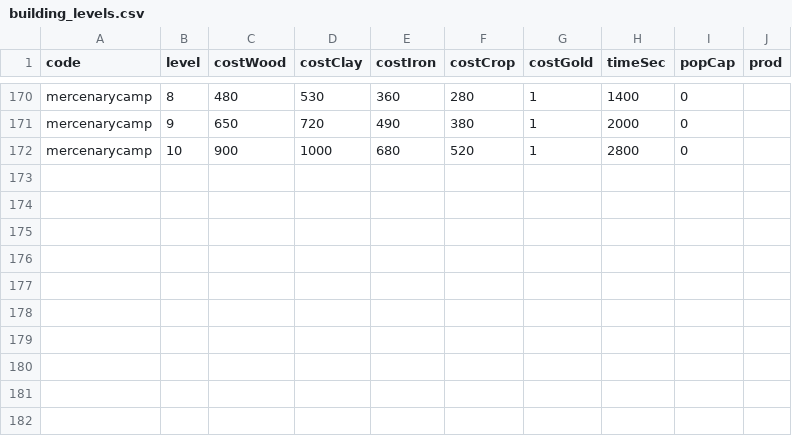
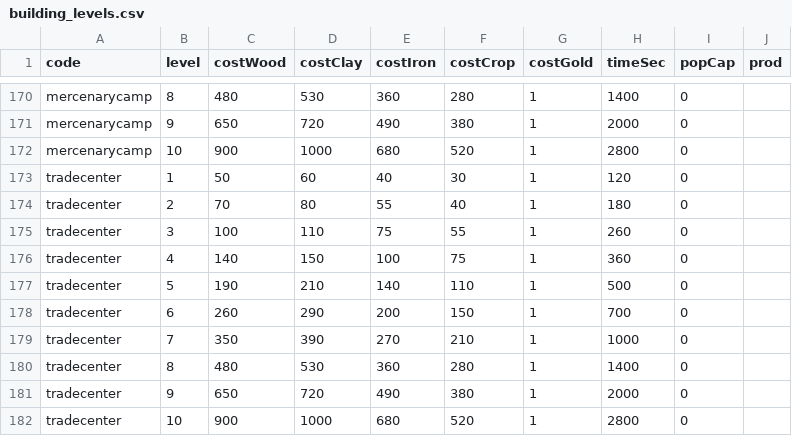
Before and after one commit to kennysli1/slg1.0, a CSV file: config/building_levels.csv, drawn as a sheet; only a part is shown, gaps mark what is left out.

```diff
--- a/config/building_levels.csv
+++ b/config/building_levels.csv
@@ -172 +172,11 @@ mercenarycamp,9,650,720,490,380,1,2000,0,
 mercenarycamp,10,900,1000,680,520,1,2800,0,
+tradecenter,1,50,60,40,30,1,120,0,
+tradecenter,2,70,80,55,40,1,180,0,
+tradecenter,3,100,110,75,55,1,260,0,
+tradecenter,4,140,150,100,75,1,360,0,
+tradecenter,5,190,210,140,110,1,500,0,
+tradecenter,6,260,290,200,150,1,700,0,
+tradecenter,7,350,390,270,210,1,1000,0,
+tradecenter,8,480,530,360,280,1,1400,0,
+tradecenter,9,650,720,490,380,1,2000,0,
+tradecenter,10,900,1000,680,520,1,2800,0,
```
Also changed, not shown: config/buildings.csv, config/game_constants.csv, 14 other files.
